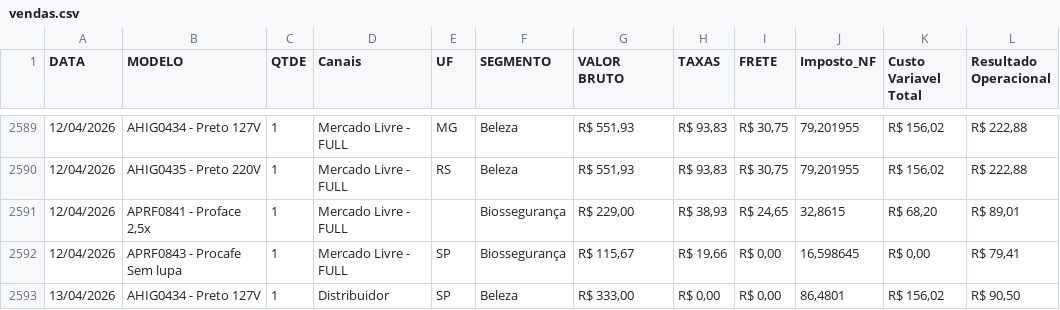
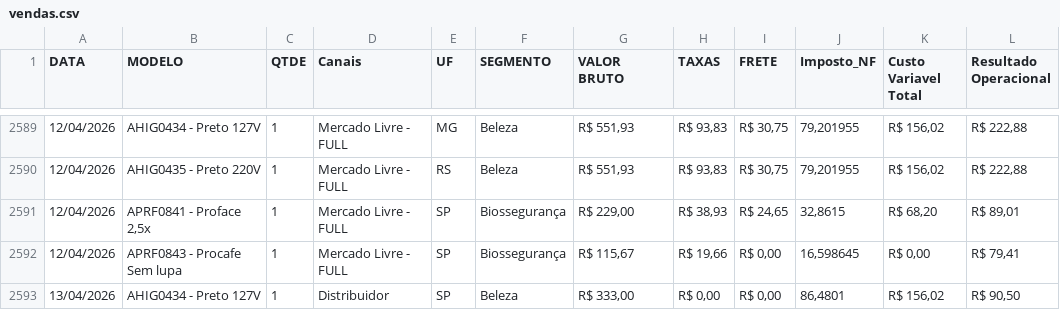
Before and after one commit to shiva-bioart/dashboard, a CSV file: vendas.csv, drawn as a sheet; only a part is shown, gaps mark what is left out; the diff names each change by its address in the sheet, - before the commit and + after, or states it on an @@ line.

Commit message:
vendas.csv
Atualizado informação de UF de um pedido.

```diff
--- a/vendas.csv
+++ b/vendas.csv
-E2591 (UF): (empty)
+E2591 (UF): SP
```
